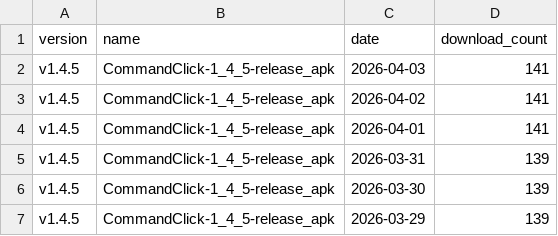
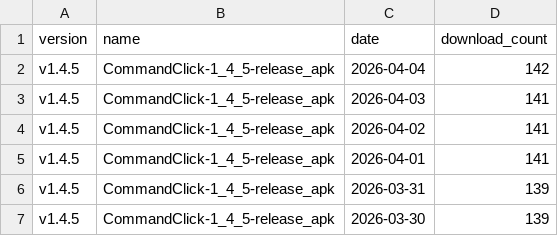
Before and after one commit to puutaro/CommandClick, a CSV file: statistics/download_count/CommandClick.csv, drawn as a sheet; only a part is shown; the shorter side is filled out with more unchanged rows.

```diff
--- a/statistics/download_count/CommandClick.csv
+++ b/statistics/download_count/CommandClick.csv
@@ -1,2 +1,3 @@
 version,name,date,download_count
+v1.4.5,CommandClick-1_4_5-release_apk,2026-04-04,142
 v1.4.5,CommandClick-1_4_5-release_apk,2026-04-03,141
```
Also changed, not shown: statistics/download_count/CommandClick-Linux.csv, statistics/download_count/repbash.csv, 2 other files.
